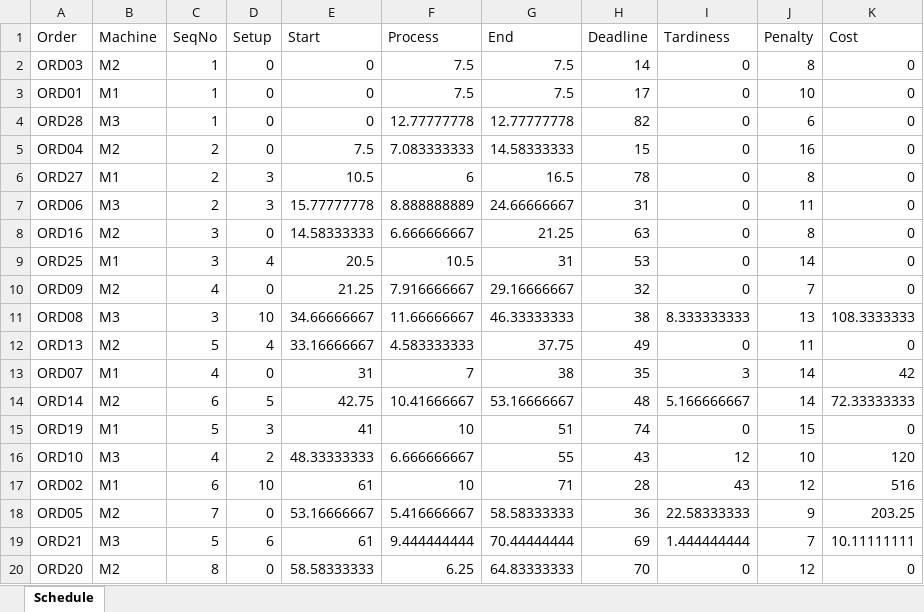
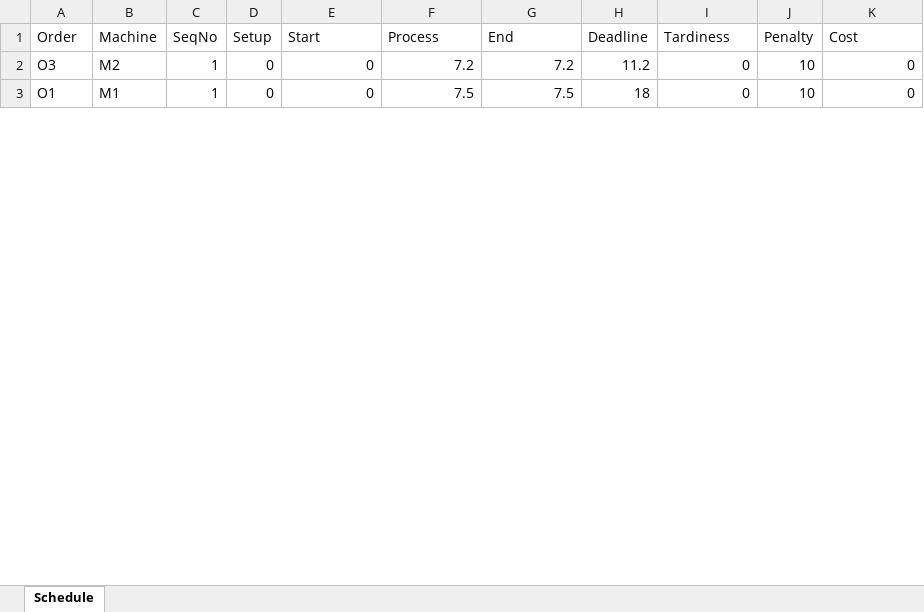
Before and after one commit to FeevanZoghel/OR5, an Excel workbook: Results_SA.xlsx, sheet Schedule, drawn as a sheet; only a part is shown; values as stored, in another font and other column widths than the file's, no borders; removed rows and columns are numbered as before the commit, all else as after; the diff covers the shown part only; the diff names each change by its address in the sheet, - before the commit and + after, or states it on an @@ line.

```diff
--- a/Results_SA.xlsx (sheet Schedule)
+++ b/Results_SA.xlsx (sheet Schedule)
-A2 (Order): ORD03
+A2 (Order): O3
-F2 (Process): 7.5
+F2 (Process): 7.2
-G2 (End): 7.5
+G2 (End): 7.2
-H2 (Deadline): 14
+H2 (Deadline): 11.2
-J2 (Penalty): 8
+J2 (Penalty): 10
-A3 (Order): ORD01
+A3 (Order): O1
-H3 (Deadline): 17
+H3 (Deadline): 18
-row 4: ORD28 | M3 | 1 | 0 | 0 | 12.77777778 | 12.77777778 | 82 | 0 | 6 | 0
-row 5: ORD04 | M2 | 2 | 0 | 7.5 | 7.083333333 | 14.58333333 | 15 | 0 | 16 | 0
-row 6: ORD27 | M1 | 2 | 3 | 10.5 | 6 | 16.5 | 78 | 0 | 8 | 0
-row 7: ORD06 | M3 | 2 | 3 | 15.77777778 | 8.888888889 | 24.66666667 | 31 | 0 | 11 | 0
-row 8: ORD16 | M2 | 3 | 0 | 14.58333333 | 6.666666667 | 21.25 | 63 | 0 | 8 | 0
-row 9: ORD25 | M1 | 3 | 4 | 20.5 | 10.5 | 31 | 53 | 0 | 14 | 0
-row 10: ORD09 | M2 | 4 | 0 | 21.25 | 7.916666667 | 29.16666667 | 32 | 0 | 7 | 0
-row 11: ORD08 | M3 | 3 | 10 | 34.66666667 | 11.66666667 | 46.33333333 | 38 | 8.333333333 | 13 | 108.3333333
-row 12: ORD13 | M2 | 5 | 4 | 33.16666667 | 4.583333333 | 37.75 | 49 | 0 | 11 | 0
-row 13: ORD07 | M1 | 4 | 0 | 31 | 7 | 38 | 35 | 3 | 14 | 42
-row 14: ORD14 | M2 | 6 | 5 | 42.75 | 10.41666667 | 53.16666667 | 48 | 5.166666667 | 14 | 72.33333333
-row 15: ORD19 | M1 | 5 | 3 | 41 | 10 | 51 | 74 | 0 | 15 | 0
-row 16: ORD10 | M3 | 4 | 2 | 48.33333333 | 6.666666667 | 55 | 43 | 12 | 10 | 120
-row 17: ORD02 | M1 | 6 | 10 | 61 | 10 | 71 | 28 | 43 | 12 | 516
-row 18: ORD05 | M2 | 7 | 0 | 53.16666667 | 5.416666667 | 58.58333333 | 36 | 22.58333333 | 9 | 203.25
-row 19: ORD21 | M3 | 5 | 6 | 61 | 9.444444444 | 70.44444444 | 69 | 1.444444444 | 7 | 10.11111111
-row 20: ORD20 | M2 | 8 | 0 | 58.58333333 | 6.25 | 64.83333333 | 70 | 0 | 12 | 0
```
Also changed, not shown: 1 added row and 9 removed rows elsewhere in this sheet, Results_greedy_improved.xlsx, 2 other files.
